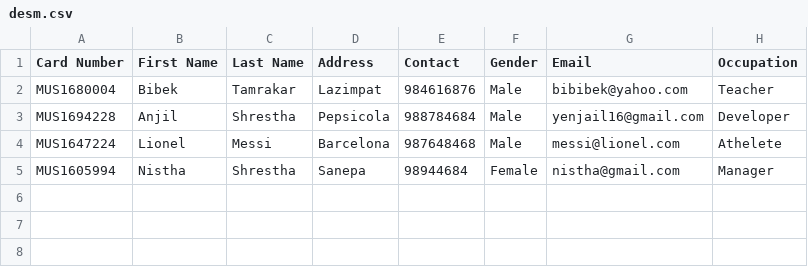
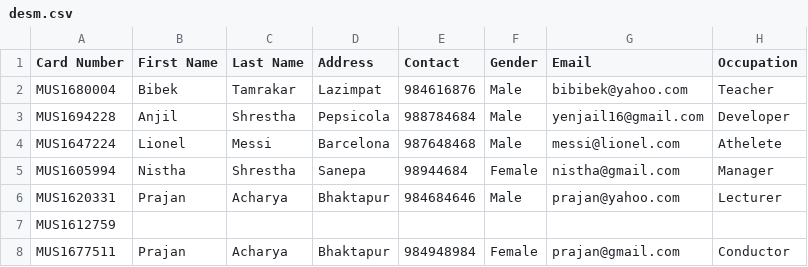
Before and after one commit to yenjail/csharp_museum, a CSV file: desm.csv, drawn as a sheet.

```diff
--- a/desm.csv
+++ b/desm.csv
@@ -5 +5,4 @@ MUS1647224,Lionel,Messi,Barcelona,987648468,Male,messi@lionel.com,Athelete
 MUS1605994,Nistha,Shrestha,Sanepa,98944684,Female,nistha@gmail.com,Manager
+MUS1620331,Prajan,Acharya,Bhaktapur,984684646,Male,prajan@yahoo.com,Lecturer
+MUS1612759,,,,,,,
+MUS1677511,Prajan,Acharya,Bhaktapur,984948984,Female,prajan@gmail.com,Conductor
```
Also changed, not shown: checkins.csv, 8 other files.
